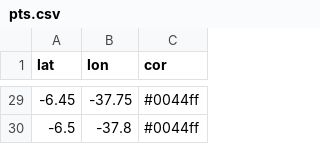
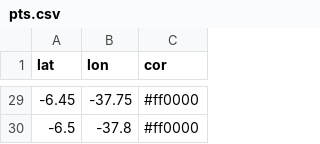
Before and after one commit to BetoHammerle/mapa_host, a CSV file: pts.csv, drawn as a sheet; only a part is shown, gaps mark what is left out; the diff covers the shown part only.

```diff
--- a/pts.csv
+++ b/pts.csv
@@ -29,2 +29,2 @@ lat,lon,cor
--6.45,-37.75,#0044ff
--6.5,-37.8,#0044ff
+-6.45,-37.75,#ff0000
+-6.5,-37.8,#ff0000
```
Also changed, not shown: 27 edited cells elsewhere in this file.
